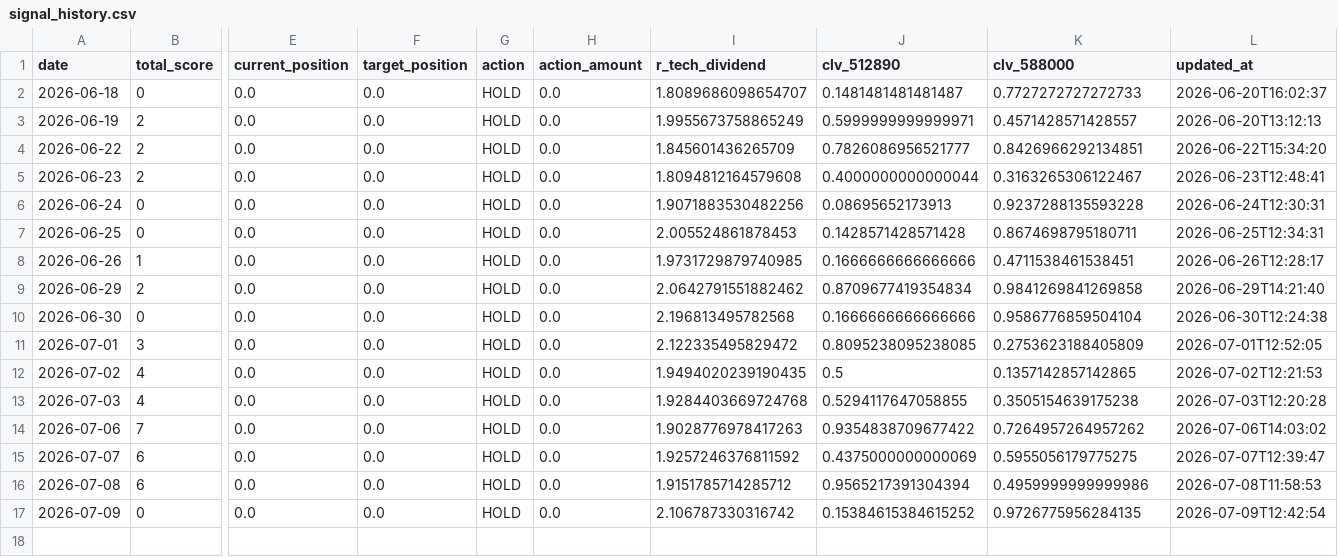
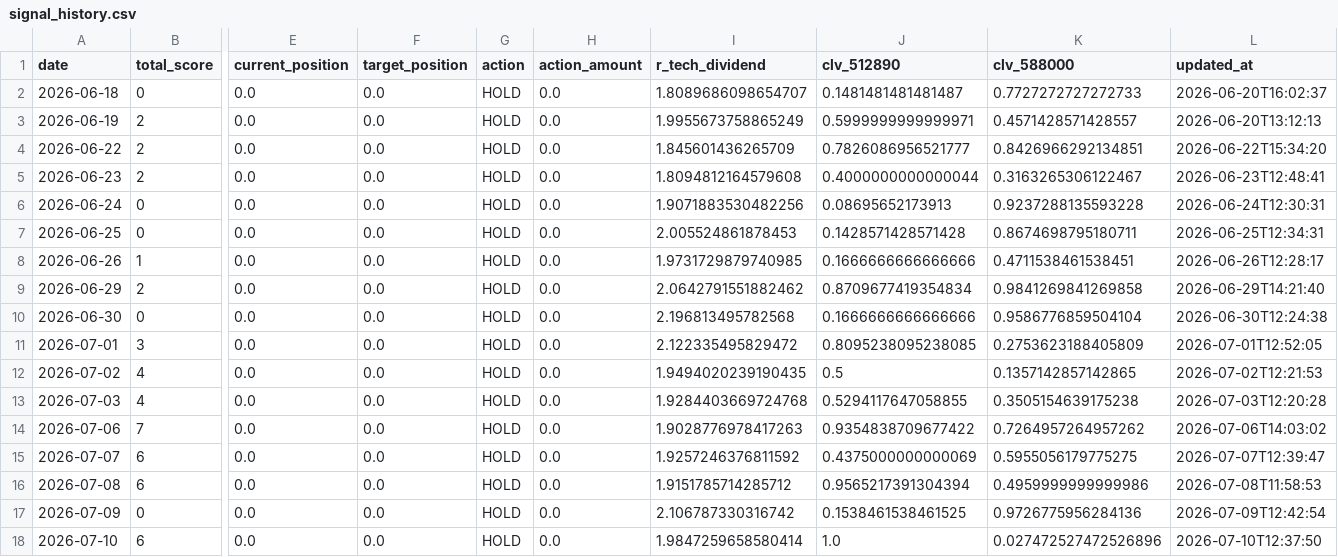
Before and after one commit to AmineSeRaFimmm/512890-dividend-rotation-pwa, a CSV file: data/signal_history.csv, drawn as a sheet; only a part is shown, gaps mark what is left out; rows hold the shown columns only; the diff names each change by its address in the sheet, - before the commit and + after, or states it on an @@ line.

```diff
--- a/data/signal_history.csv
+++ b/data/signal_history.csv
-J17 (clv_512890): 0.15384615384615252
+J17 (clv_512890): 0.1538461538461525
-K17 (clv_588000): 0.9726775956284135
+K17 (clv_588000): 0.9726775956284136
+row 18: 2026-07-10 | 6 | 0.0 | 0.0 | HOLD | 0.0 | 1.9847259658580414 | 1.0 | 0.027472527472526896 | 2026-07-10T12:37:50
```
Also changed, not shown: data/live_prices.csv, 3 other files.
